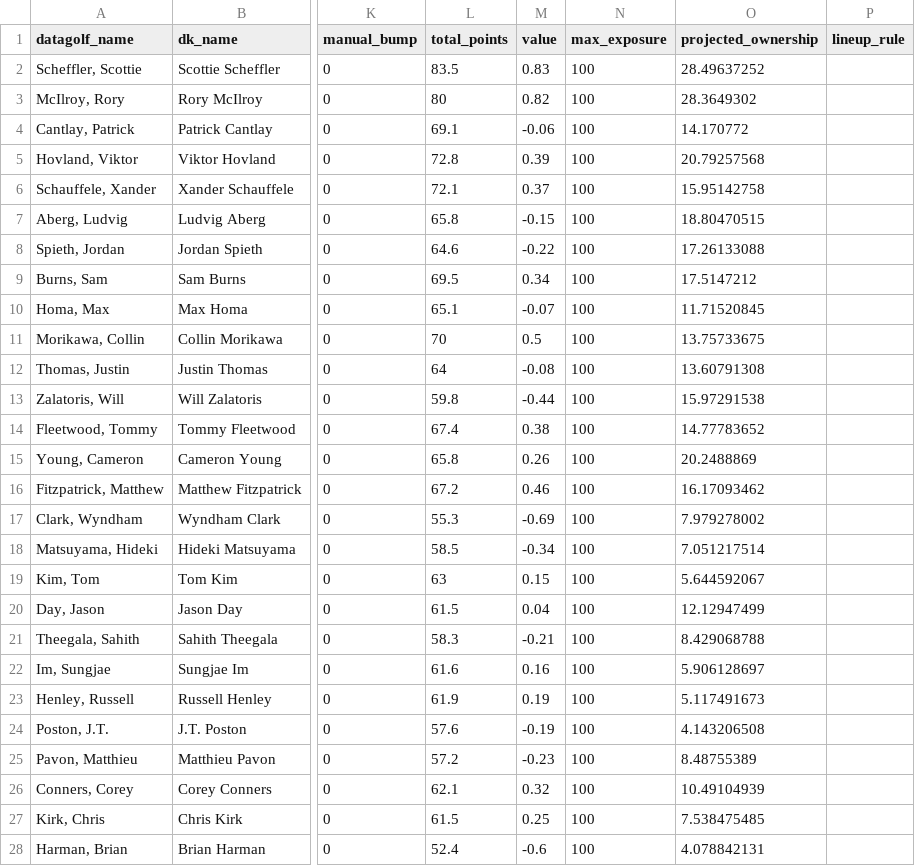
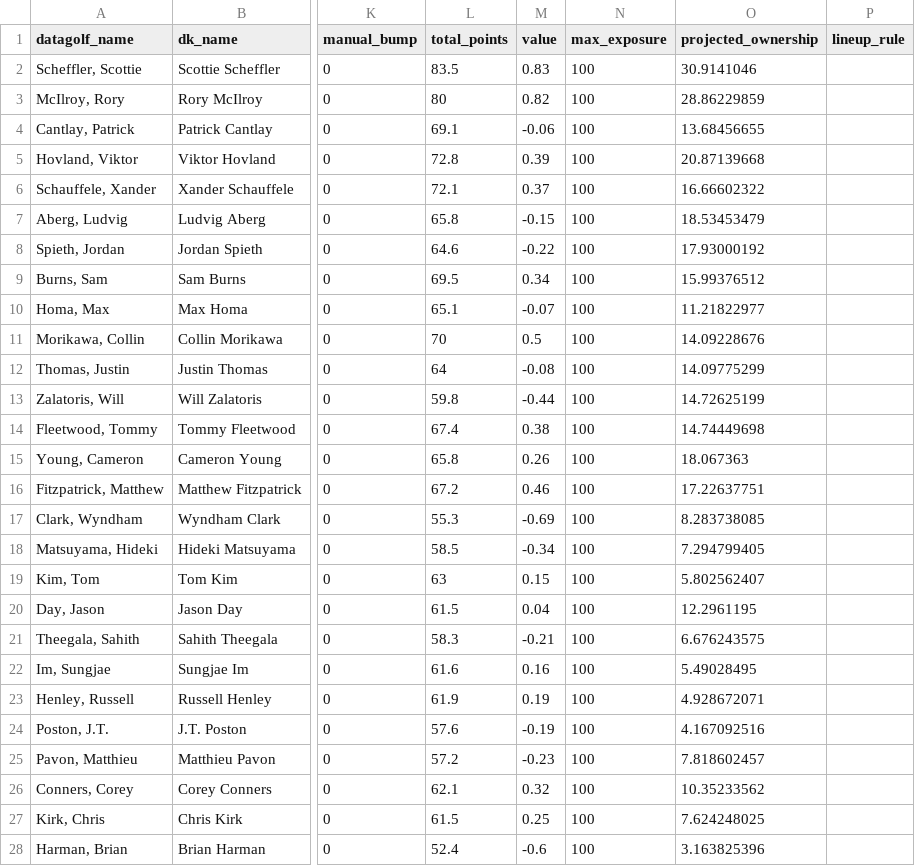
Before and after one commit to mikejackson35/fantrax_golf, a CSV file: proj_wk9.csv, drawn as a sheet; only a part is shown, gaps mark what is left out; the diff covers the shown part only; the diff names each change by its address in the sheet, - before the commit and + after, or states it on an @@ line.

```diff
--- a/proj_wk9.csv
+++ b/proj_wk9.csv
-O2 (projected_ownership): 28.49637252
+O2 (projected_ownership): 30.9141046
-O3 (projected_ownership): 28.3649302
+O3 (projected_ownership): 28.86229859
-O4 (projected_ownership): 14.170772
+O4 (projected_ownership): 13.68456655
-O5 (projected_ownership): 20.79257568
+O5 (projected_ownership): 20.87139668
-O6 (projected_ownership): 15.95142758
+O6 (projected_ownership): 16.66602322
-O7 (projected_ownership): 18.80470515
+O7 (projected_ownership): 18.53453479
-O8 (projected_ownership): 17.26133088
+O8 (projected_ownership): 17.93000192
-O9 (projected_ownership): 17.5147212
+O9 (projected_ownership): 15.99376512
-O10 (projected_ownership): 11.71520845
+O10 (projected_ownership): 11.21822977
-O11 (projected_ownership): 13.75733675
+O11 (projected_ownership): 14.09228676
-O12 (projected_ownership): 13.60791308
+O12 (projected_ownership): 14.09775299
-O13 (projected_ownership): 15.97291538
+O13 (projected_ownership): 14.72625199
-O14 (projected_ownership): 14.77783652
+O14 (projected_ownership): 14.74449698
-O15 (projected_ownership): 20.2488869
+O15 (projected_ownership): 18.067363
-O16 (projected_ownership): 16.17093462
+O16 (projected_ownership): 17.22637751
-O17 (projected_ownership): 7.979278002
+O17 (projected_ownership): 8.283738085
-O18 (projected_ownership): 7.051217514
+O18 (projected_ownership): 7.294799405
-O19 (projected_ownership): 5.644592067
+O19 (projected_ownership): 5.802562407
-O20 (projected_ownership): 12.12947499
+O20 (projected_ownership): 12.2961195
-O21 (projected_ownership): 8.429068788
+O21 (projected_ownership): 6.676243575
-O22 (projected_ownership): 5.906128697
+O22 (projected_ownership): 5.49028495
-O23 (projected_ownership): 5.117491673
+O23 (projected_ownership): 4.928672071
-O24 (projected_ownership): 4.143206508
+O24 (projected_ownership): 4.167092516
-O25 (projected_ownership): 8.48755389
+O25 (projected_ownership): 7.818602457
-O26 (projected_ownership): 10.49104939
+O26 (projected_ownership): 10.35233562
-O27 (projected_ownership): 7.538475485
+O27 (projected_ownership): 7.624248025
-O28 (projected_ownership): 4.078842131
+O28 (projected_ownership): 3.163825396
```
Also changed, not shown: 42 edited cells elsewhere in this file, 1 other file.
